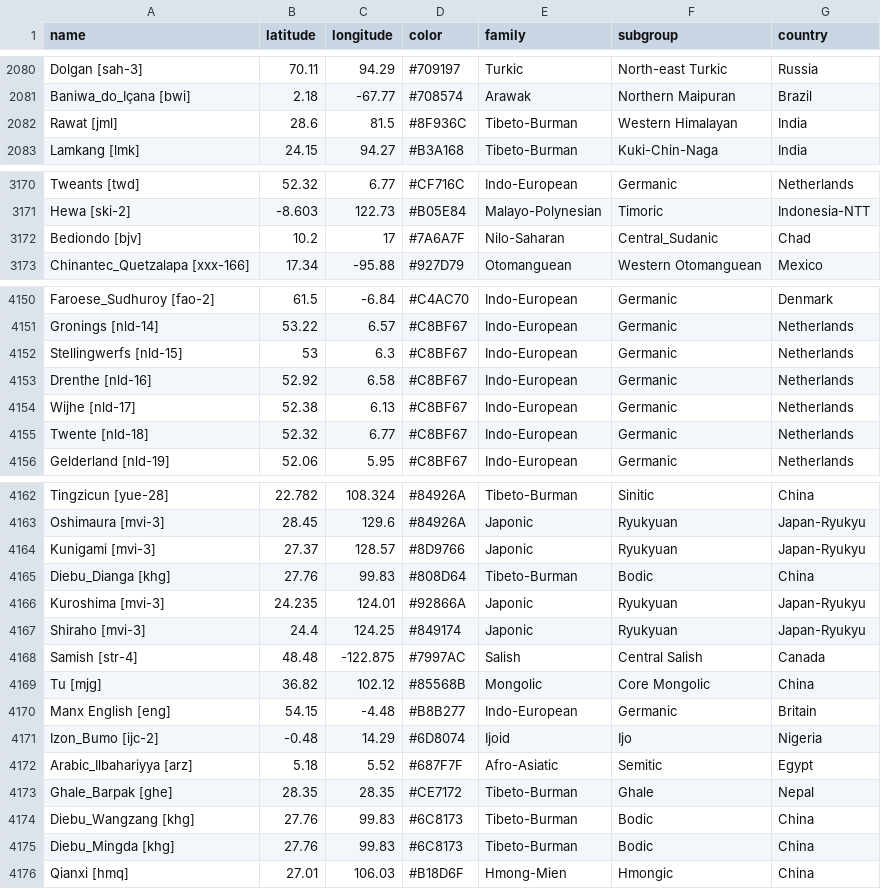
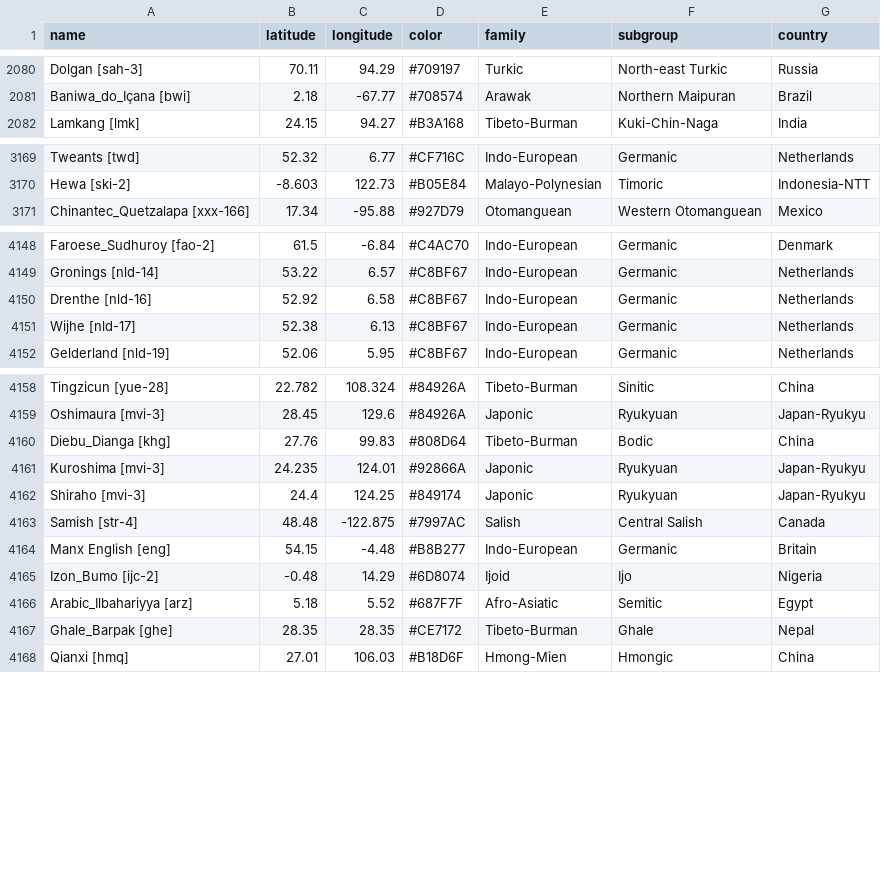
Before and after one commit to skalyan91/d3-language-maps, a CSV file: docs/data/phon-points-2020-noPC.csv, drawn as a sheet; only a part is shown, gaps mark what is left out; the diff names each change by its address in the sheet, - before the commit and + after, or states it on an @@ line.

Commit message:
Removed duplicate coordinates

```diff
--- a/docs/data/phon-points-2020-noPC.csv
+++ b/docs/data/phon-points-2020-noPC.csv
-row 2082: Rawat [jml] | 28.6 | 81.5 | #8F936C | Tibeto-Burman | Western Himalayan | India
-row 3172: Bediondo [bjv] | 10.2 | 17 | #7A6A7F | Nilo-Saharan | Central_Sudanic | Chad
-row 4152: Stellingwerfs [nld-15] | 53 | 6.3 | #C8BF67 | Indo-European | Germanic | Netherlands
-row 4155: Twente [nld-18] | 52.32 | 6.77 | #C8BF67 | Indo-European | Germanic | Netherlands
-row 4164: Kunigami [mvi-3] | 27.37 | 128.57 | #8D9766 | Japonic | Ryukyuan | Japan-Ryukyu
-row 4169: Tu [mjg] | 36.82 | 102.12 | #85568B | Mongolic | Core Mongolic | China
-row 4174: Diebu_Wangzang [khg] | 27.76 | 99.83 | #6C8173 | Tibeto-Burman | Bodic | China
-row 4175: Diebu_Mingda [khg] | 27.76 | 99.83 | #6C8173 | Tibeto-Burman | Bodic | China
```
